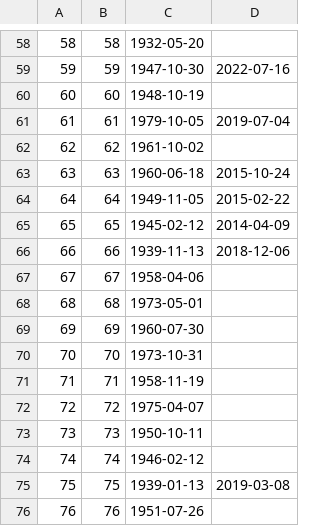
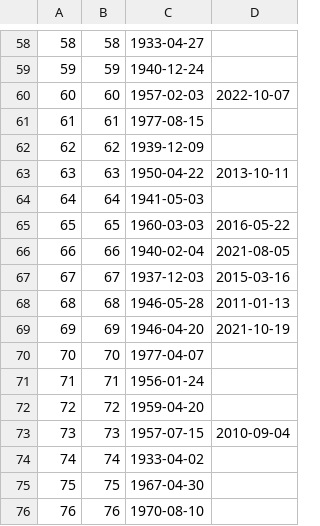
Before and after one commit to CPort28/Bits_And_Books_DB, a CSV file: OutputNoHeaders/bb_authors.csv, drawn as a sheet; only a part is shown, gaps mark what is left out; the diff covers the shown part only.

```diff
--- a/OutputNoHeaders/bb_authors.csv
+++ b/OutputNoHeaders/bb_authors.csv
@@ -58,19 +58,19 @@
-58;58;1932-05-20;
-59;59;1947-10-30;2022-07-16
-60;60;1948-10-19;
-61;61;1979-10-05;2019-07-04
-62;62;1961-10-02;
-63;63;1960-06-18;2015-10-24
-64;64;1949-11-05;2015-02-22
-65;65;1945-02-12;2014-04-09
-66;66;1939-11-13;2018-12-06
-67;67;1958-04-06;
-68;68;1973-05-01;
-69;69;1960-07-30;
-70;70;1973-10-31;
-71;71;1958-11-19;
-72;72;1975-04-07;
-73;73;1950-10-11;
-74;74;1946-02-12;
-75;75;1939-01-13;2019-03-08
-76;76;1951-07-26;
+58;58;1933-04-27;
+59;59;1940-12-24;
+60;60;1957-02-03;2022-10-07
+61;61;1977-08-15;
+62;62;1939-12-09;
+63;63;1950-04-22;2013-10-11
+64;64;1941-05-03;
+65;65;1960-03-03;2016-05-22
+66;66;1940-02-04;2021-08-05
+67;67;1937-12-03;2015-03-16
+68;68;1946-05-28;2011-01-13
+69;69;1946-04-20;2021-10-19
+70;70;1977-04-07;
+71;71;1956-01-24;
+72;72;1959-04-20;
+73;73;1957-07-15;2010-09-04
+74;74;1933-04-02;
+75;75;1967-04-30;
+76;76;1970-08-10;
```
Also changed, not shown: 139 edited cells elsewhere in this file, OutputHeaders/bb_addresses.csv, OutputHeaders/bb_authors.csv, 27 other files.
